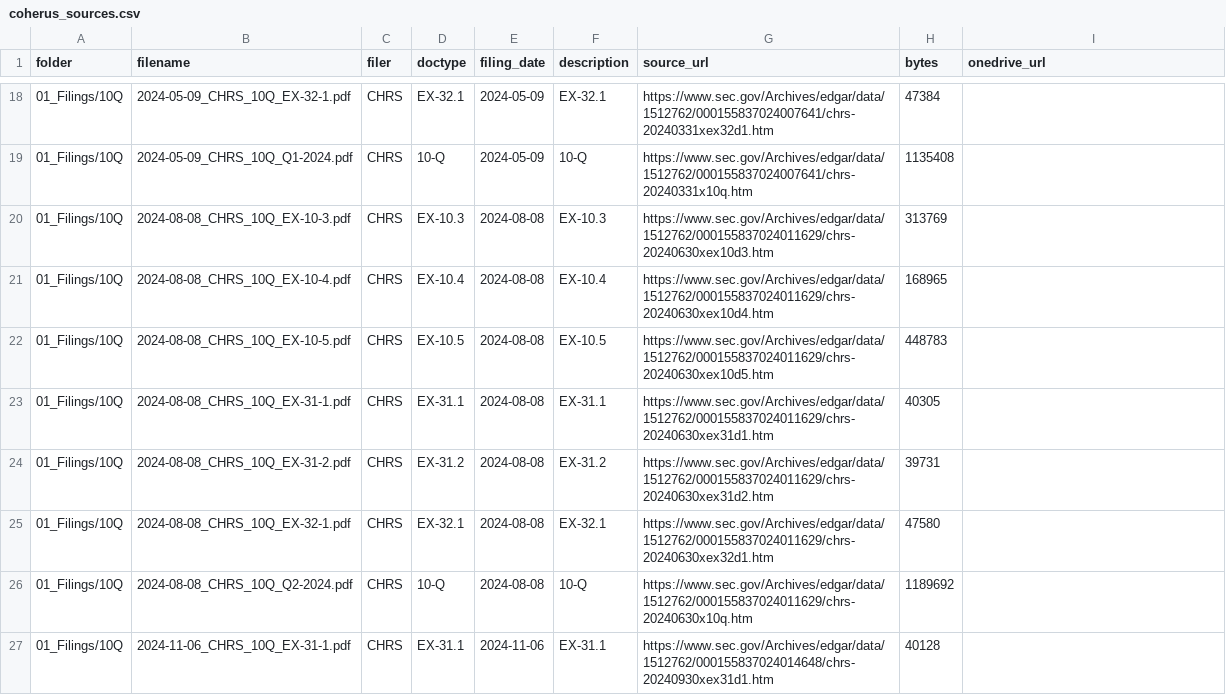
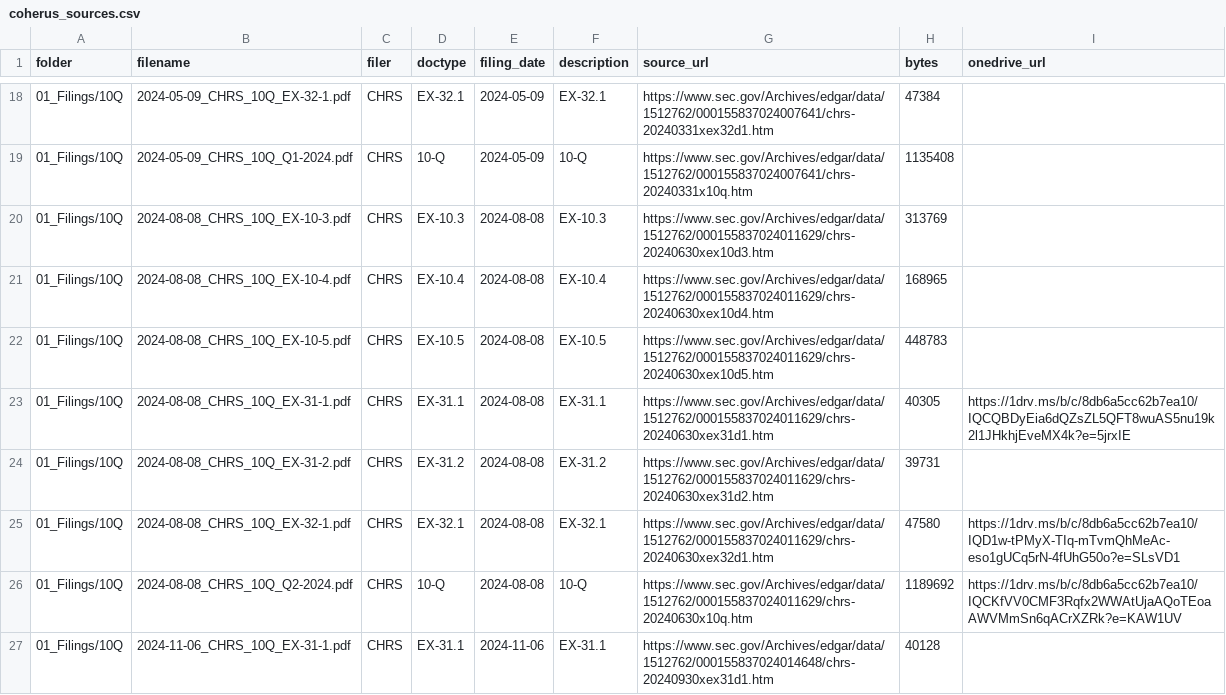
Before and after one commit to jditomaso1/orion, a CSV file: bdc/bbdc/data/credits/analysis/coherus/coherus_sources.csv, drawn as a sheet; only a part is shown, gaps mark what is left out; the diff covers the shown part only.

Commit message:
Add missing Coherus 10-Q OneDrive source links

```diff
--- a/bdc/bbdc/data/credits/analysis/coherus/coherus_sources.csv
+++ b/bdc/bbdc/data/credits/analysis/coherus/coherus_sources.csv
@@ -22,6 +22,6 @@ folder,filename,filer,doctype,filing_date,description,source_url,bytes,onedrive_
 01_Filings/10Q,2024-08-08_CHRS_10Q_EX-10-5.pdf,CHRS,EX-10.5,2024-08-08,EX-10.5,https://www.sec.gov/Archives/edgar/data/1512762/000155837024011629/chrs-20240630xex10d5.htm,448783,
-01_Filings/10Q,2024-08-08_CHRS_10Q_EX-31-1.pdf,CHRS,EX-31.1,2024-08-08,EX-31.1,https://www.sec.gov/Archives/edgar/data/1512762/000155837024011629/chrs-20240630xex31d1.htm,40305,
+01_Filings/10Q,2024-08-08_CHRS_10Q_EX-31-1.pdf,CHRS,EX-31.1,2024-08-08,EX-31.1,https://www.sec.gov/Archives/edgar/data/1512762/000155837024011629/chrs-20240630xex31d1.htm,40305,https://1drv.ms/b/c/8db6a5cc62b7ea10/IQCQBDyEia6dQZsZL5QFT8wuAS5nu19k2l1JHkhjEveMX4k?e=5jrxIE
 01_Filings/10Q,2024-08-08_CHRS_10Q_EX-31-2.pdf,CHRS,EX-31.2,2024-08-08,EX-31.2,https://www.sec.gov/Archives/edgar/data/1512762/000155837024011629/chrs-20240630xex31d2.htm,39731,
-01_Filings/10Q,2024-08-08_CHRS_10Q_EX-32-1.pdf,CHRS,EX-32.1,2024-08-08,EX-32.1,https://www.sec.gov/Archives/edgar/data/1512762/000155837024011629/chrs-20240630xex32d1.htm,47580,
-01_Filings/10Q,2024-08-08_CHRS_10Q_Q2-2024.pdf,CHRS,10-Q,2024-08-08,10-Q,https://www.sec.gov/Archives/edgar/data/1512762/000155837024011629/chrs-20240630x10q.htm,1189692,
+01_Filings/10Q,2024-08-08_CHRS_10Q_EX-32-1.pdf,CHRS,EX-32.1,2024-08-08,EX-32.1,https://www.sec.gov/Archives/edgar/data/1512762/000155837024011629/chrs-20240630xex32d1.htm,47580,https://1drv.ms/b/c/8db6a5cc62b7ea10/IQD1w-tPMyX-TIq-mTvmQhMeAc-eso1gUCq5rN-4fUhG50o?e=SLsVD1
+01_Filings/10Q,2024-08-08_CHRS_10Q_Q2-2024.pdf,CHRS,10-Q,2024-08-08,10-Q,https://www.sec.gov/Archives/edgar/data/1512762/000155837024011629/chrs-20240630x10q.htm,1189692,https://1drv.ms/b/c/8db6a5cc62b7ea10/IQCKfVV0CMF3Rqfx2WWAtUjaAQoTEoaAWVMmSn6qACrXZRk?e=KAW1UV
 01_Filings/10Q,2024-11-06_CHRS_10Q_EX-31-1.pdf,CHRS,EX-31.1,2024-11-06,EX-31.1,https://www.sec.gov/Archives/edgar/data/1512762/000155837024014648/chrs-20240930xex31d1.htm,40128,
```
Also changed, not shown: 8 edited cells elsewhere in this file.
